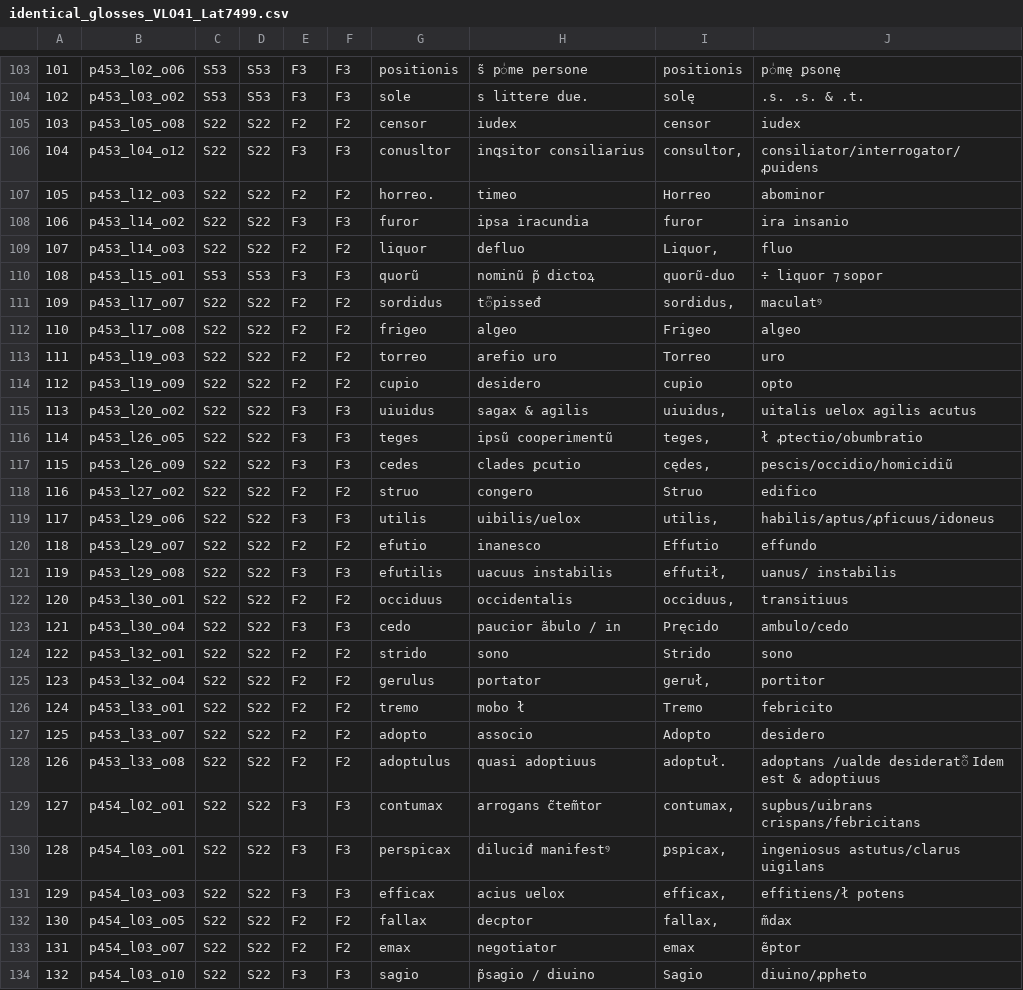
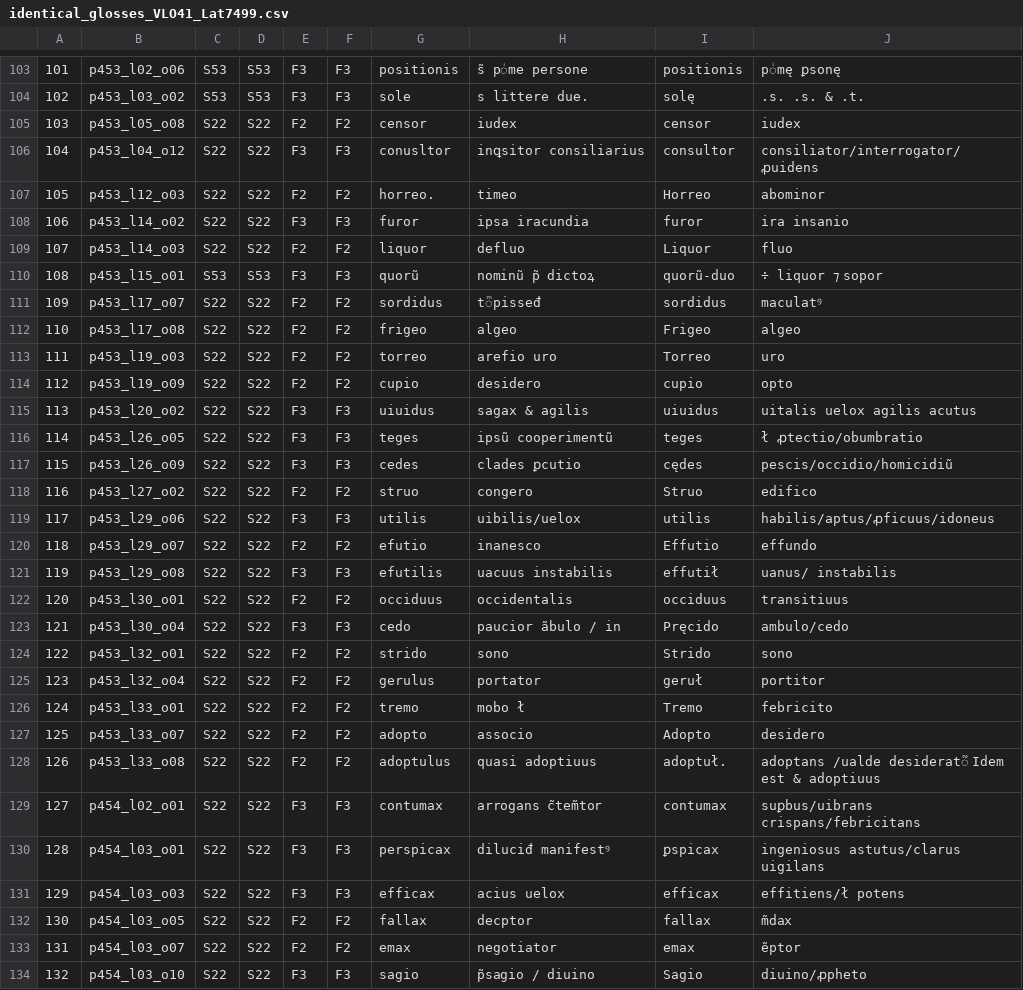
Before and after one commit to malamatenia/Eutyches, a CSV file: comparative_mss_analysis/identical_glosses_csv/identical_glosses_VLO41_Lat7499.csv, drawn as a sheet; only a part is shown, gaps mark what is left out; the diff covers the shown part only.

```diff
--- a/comparative_mss_analysis/identical_glosses_csv/identical_glosses_VLO41_Lat7499.csv
+++ b/comparative_mss_analysis/identical_glosses_csv/identical_glosses_VLO41_Lat7499.csv
@@ -105,8 +105,8 @@
 103,p453_l05_o08,S22,S22,F2,F2,censor,iudex,censor ,iudex
-104,p453_l04_o12,S22,S22,F3,F3,conusltor,inꝗsitor consiliarius,"consultor, ",consiliator/interrogator/ꝓuidens
+104,p453_l04_o12,S22,S22,F3,F3,conusltor,inꝗsitor consiliarius,consultor ,consiliator/interrogator/ꝓuidens
 105,p453_l12_o03,S22,S22,F2,F2,horreo.,timeo,Horreo ,abominor
 106,p453_l14_o02,S22,S22,F3,F3,furor,ipsa iracundia,furor ,ira insanio
-107,p453_l14_o03,S22,S22,F2,F2,liquor,defluo,"Liquor, ",fluo
+107,p453_l14_o03,S22,S22,F2,F2,liquor,defluo,Liquor ,fluo
 108,p453_l15_o01,S53,S53,F3,F3,quorũ,nominũ p̃ dictoꝝ,quorũ-duo ,÷ liquor ⁊ sopor
-109,p453_l17_o07,S22,S22,F2,F2,sordidus , tͫpisseđ ,"sordidus, ",maculatꝰ
+109,p453_l17_o07,S22,S22,F2,F2,sordidus , tͫpisseđ ,sordidus ,maculatꝰ
 110,p453_l17_o08,S22,S22,F2,F2,frigeo,algeo,Frigeo ,algeo
@@ -114,13 +114,13 @@
 112,p453_l19_o09,S22,S22,F2,F2,cupio ,desidero ,cupio ,opto
-113,p453_l20_o02,S22,S22,F3,F3,uiuidus,sagax & agilis,"uiuidus, ",uitalis uelox agilis acutus
-114,p453_l26_o05,S22,S22,F3,F3,teges,ipsũ cooperimentũ,"teges, ",ł ꝓtectio/obumbratio
-115,p453_l26_o09,S22,S22,F3,F3,cedes,clades ꝑcutio,"cędes, ",pescis/occidio/homicidiũ
+113,p453_l20_o02,S22,S22,F3,F3,uiuidus,sagax & agilis,uiuidus ,uitalis uelox agilis acutus
+114,p453_l26_o05,S22,S22,F3,F3,teges,ipsũ cooperimentũ,teges ,ł ꝓtectio/obumbratio
+115,p453_l26_o09,S22,S22,F3,F3,cedes,clades ꝑcutio,cędes ,pescis/occidio/homicidiũ
 116,p453_l27_o02,S22,S22,F2,F2,struo,congero,Struo ,edifico
-117,p453_l29_o06,S22,S22,F3,F3,utilis ,uibilis/uelox,"utilis, ",habilis/aptus/ꝓficuus/idoneus
+117,p453_l29_o06,S22,S22,F3,F3,utilis ,uibilis/uelox,utilis ,habilis/aptus/ꝓficuus/idoneus
 118,p453_l29_o07,S22,S22,F2,F2,efutio ,inanesco,Effutio ,effundo
-119,p453_l29_o08,S22,S22,F3,F3,efutilis,uacuus instabilis,"effutił, ",uanus/ instabilis
-120,p453_l30_o01,S22,S22,F2,F2,occiduus,occidentalis,"occiduus, ",transitiuus
+119,p453_l29_o08,S22,S22,F3,F3,efutilis,uacuus instabilis,effutił ,uanus/ instabilis
+120,p453_l30_o01,S22,S22,F2,F2,occiduus,occidentalis,occiduus ,transitiuus
 121,p453_l30_o04,S22,S22,F3,F3,cedo,paucior ãbulo / in,Pręcido ,ambulo/cedo
 122,p453_l32_o01,S22,S22,F2,F2,strido,sono,Strido ,sono
-123,p453_l32_o04,S22,S22,F2,F2,gerulus,portator,"geruł, ",portitor
+123,p453_l32_o04,S22,S22,F2,F2,gerulus,portator,geruł ,portitor
 124,p453_l33_o01,S22,S22,F2,F2,tremo ,mobo ł,Tremo ,febricito
@@ -128,6 +128,6 @@
 126,p453_l33_o08,S22,S22,F2,F2,adoptulus,quasi adoptiuus,adoptuł. ,adoptans /ualde desiderat᷑ Idem est & adoptiuus
-127,p454_l02_o01,S22,S22,F3,F3,contumax,arrogans c̃tem̃tor ,"contumax, ",suꝑbus/uibrans crispans/febricitans
-128,p454_l03_o01,S22,S22,F3,F3,perspicax,diluciđ manifestꝰ,"ꝑspicax, ",ingeniosus astutus/clarus uigilans
-129,p454_l03_o03,S22,S22,F3,F3,efficax,acius uelox,"efficax, ",effitiens/ł potens
-130,p454_l03_o05,S22,S22,F2,F2,fallax,decptor,"fallax, ",m̃dax
+127,p454_l02_o01,S22,S22,F3,F3,contumax,arrogans c̃tem̃tor ,contumax ,suꝑbus/uibrans crispans/febricitans
+128,p454_l03_o01,S22,S22,F3,F3,perspicax,diluciđ manifestꝰ,ꝑspicax ,ingeniosus astutus/clarus uigilans
+129,p454_l03_o03,S22,S22,F3,F3,efficax,acius uelox,efficax ,effitiens/ł potens
+130,p454_l03_o05,S22,S22,F2,F2,fallax,decptor,fallax ,m̃dax
 131,p454_l03_o07,S22,S22,F2,F2,emax,negotiator,emax ,ẽptor
```
Also changed, not shown: 52 edited cells elsewhere in this file, comparative_mss_analysis/full_comp_mss.csv, comparative_mss_analysis/identical_glosses_csv/identical_glosses_Bamberg_Lat7499.csv, 29 other files.
